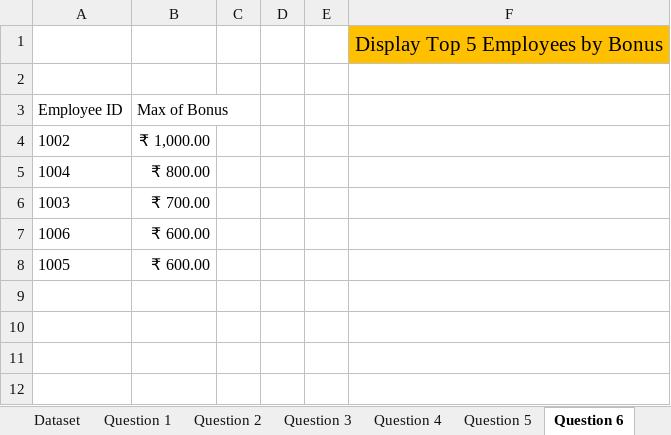
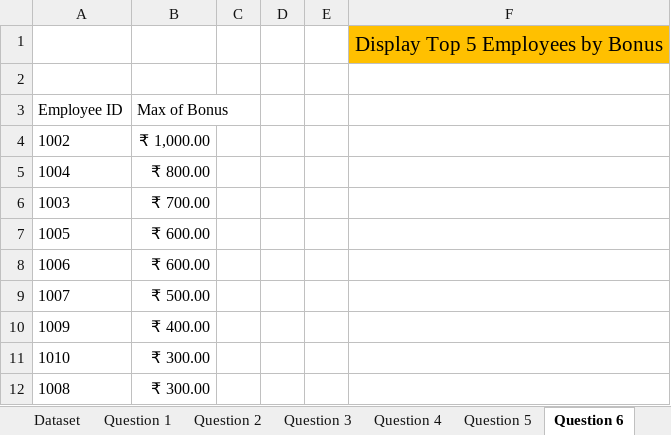
Before and after one commit to Shivam4560/Employee-Data, an Excel workbook: Employee Data Project.xlsx, sheet Question 6, drawn as a sheet; values as stored, in another font and other column widths than the file's, no borders; charts and pictures not drawn; the diff names each change by its address in the sheet, - before the commit and + after, or states it on an @@ line.

```diff
--- a/Employee Data Project.xlsx (sheet Question 6)
+++ b/Employee Data Project.xlsx (sheet Question 6)
@@ row 8 moved to row 7: 1005 @@
+row 9: 1007 | ₹ 500.00
+row 10: 1009 | ₹ 400.00
+row 11: 1010 | ₹ 300.00
+row 12: 1008 | ₹ 300.00
```
Also changed, not shown: sheet Question 10, other sheet tabs, charts or pictures.
